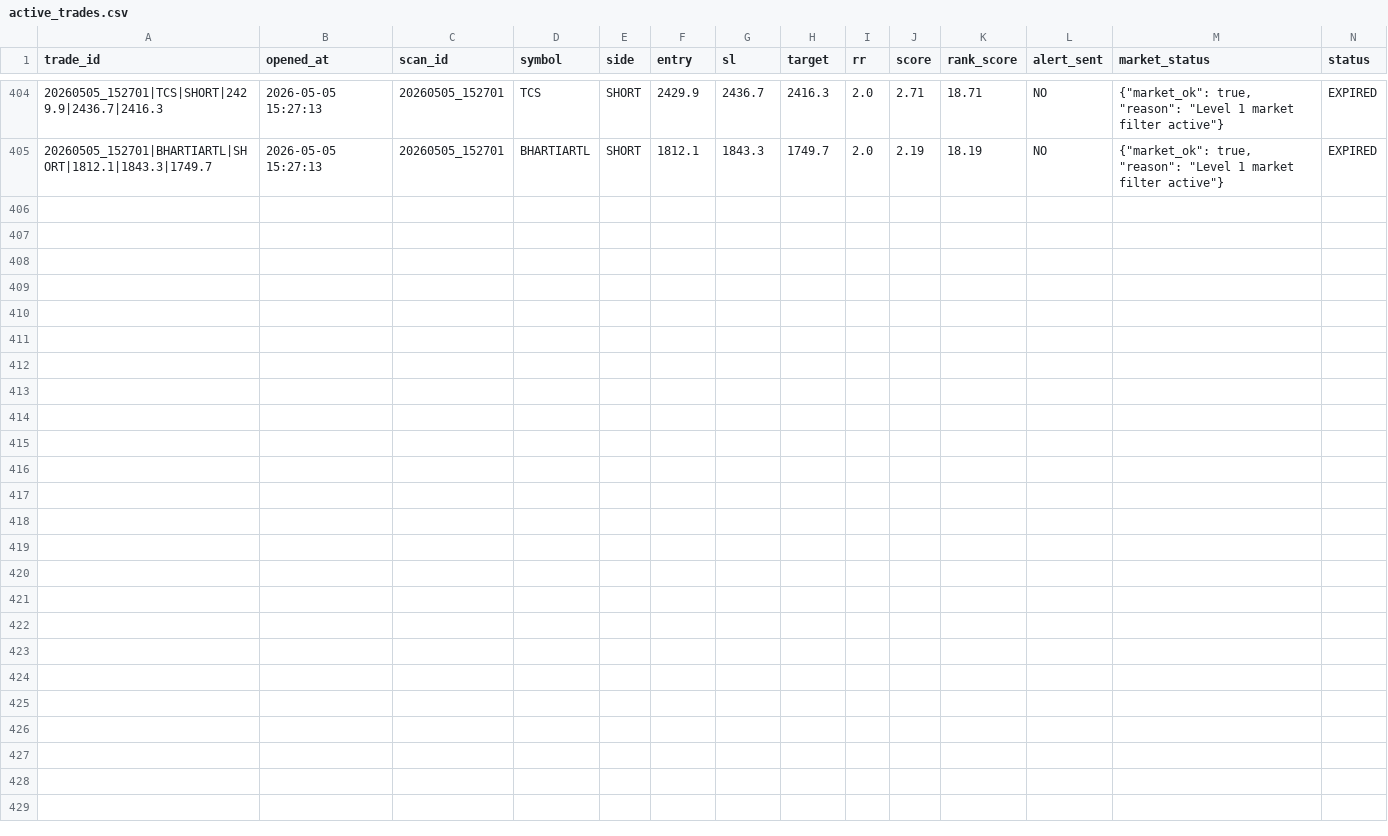
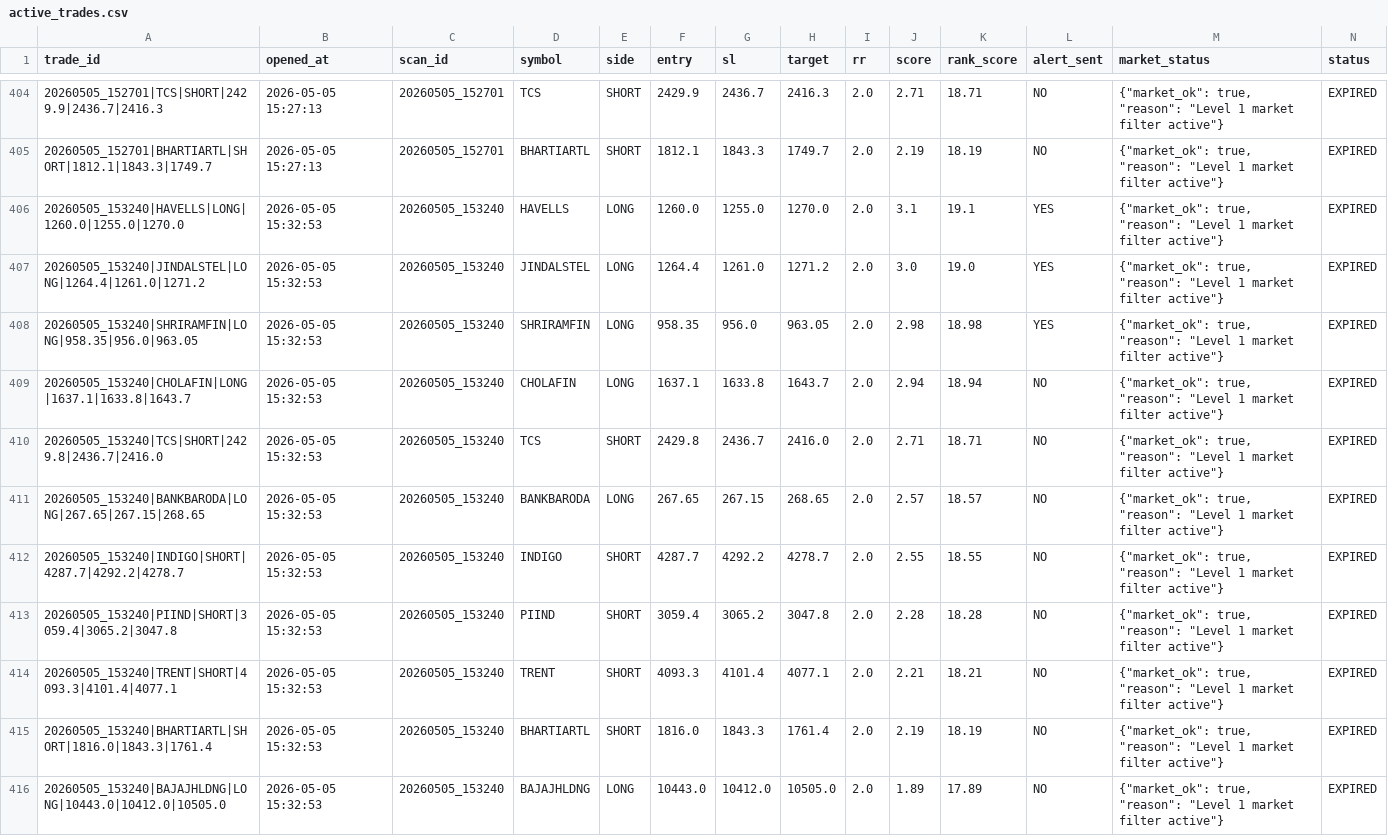
Before and after one commit to arikrixh-real/titan-bot, a CSV file: data/journals/active_trades.csv, drawn as a sheet; only a part is shown, gaps mark what is left out; rows hold the shown columns only; the diff names each change by its address in the sheet, - before the commit and + after, or states it on an @@ line.

```diff
--- a/data/journals/active_trades.csv
+++ b/data/journals/active_trades.csv
+row 406: 20260505_153240|HAVELLS|LONG|1260.0|1255.0|1270.0 | 2026-05-05 15:32:53 | 20260505_153240 | HAVELLS | LONG | 1260.0 | 1255.0 | 1270.0 | 2.0 | 3.1 | 19.1 | YES | {"market_ok": true, "reason": "Level 1 market filter active"} | EXPIRED
+row 407: 20260505_153240|JINDALSTEL|LONG|1264.4|1261.0|1271.2 | 2026-05-05 15:32:53 | 20260505_153240 | JINDALSTEL | LONG | 1264.4 | 1261.0 | 1271.2 | 2.0 | 3.0 | 19.0 | YES | {"market_ok": true, "reason": "Level 1 market filter active"} | EXPIRED
+row 408: 20260505_153240|SHRIRAMFIN|LONG|958.35|956.0|963.05 | 2026-05-05 15:32:53 | 20260505_153240 | SHRIRAMFIN | LONG | 958.35 | 956.0 | 963.05 | 2.0 | 2.98 | 18.98 | YES | {"market_ok": true, "reason": "Level 1 market filter active"} | EXPIRED
+row 409: 20260505_153240|CHOLAFIN|LONG|1637.1|1633.8|1643.7 | 2026-05-05 15:32:53 | 20260505_153240 | CHOLAFIN | LONG | 1637.1 | 1633.8 | 1643.7 | 2.0 | 2.94 | 18.94 | NO | {"market_ok": true, "reason": "Level 1 market filter active"} | EXPIRED
+row 410: 20260505_153240|TCS|SHORT|2429.8|2436.7|2416.0 | 2026-05-05 15:32:53 | 20260505_153240 | TCS | SHORT | 2429.8 | 2436.7 | 2416.0 | 2.0 | 2.71 | 18.71 | NO | {"market_ok": true, "reason": "Level 1 market filter active"} | EXPIRED
+row 411: 20260505_153240|BANKBARODA|LONG|267.65|267.15|268.65 | 2026-05-05 15:32:53 | 20260505_153240 | BANKBARODA | LONG | 267.65 | 267.15 | 268.65 | 2.0 | 2.57 | 18.57 | NO | {"market_ok": true, "reason": "Level 1 market filter active"} | EXPIRED
+row 412: 20260505_153240|INDIGO|SHORT|4287.7|4292.2|4278.7 | 2026-05-05 15:32:53 | 20260505_153240 | INDIGO | SHORT | 4287.7 | 4292.2 | 4278.7 | 2.0 | 2.55 | 18.55 | NO | {"market_ok": true, "reason": "Level 1 market filter active"} | EXPIRED
+row 413: 20260505_153240|PIIND|SHORT|3059.4|3065.2|3047.8 | 2026-05-05 15:32:53 | 20260505_153240 | PIIND | SHORT | 3059.4 | 3065.2 | 3047.8 | 2.0 | 2.28 | 18.28 | NO | {"market_ok": true, "reason": "Level 1 market filter active"} | EXPIRED
+row 414: 20260505_153240|TRENT|SHORT|4093.3|4101.4|4077.1 | 2026-05-05 15:32:53 | 20260505_153240 | TRENT | SHORT | 4093.3 | 4101.4 | 4077.1 | 2.0 | 2.21 | 18.21 | NO | {"market_ok": true, "reason": "Level 1 market filter active"} | EXPIRED
+row 415: 20260505_153240|BHARTIARTL|SHORT|1816.0|1843.3|1761.4 | 2026-05-05 15:32:53 | 20260505_153240 | BHARTIARTL | SHORT | 1816.0 | 1843.3 | 1761.4 | 2.0 | 2.19 | 18.19 | NO | {"market_ok": true, "reason": "Level 1 market filter active"} | EXPIRED
+row 416: 20260505_153240|BAJAJHLDNG|LONG|10443.0|10412.0|10505.0 | 2026-05-05 15:32:53 | 20260505_153240 | BAJAJHLDNG | LONG | 10443.0 | 10412.0 | 10505.0 | 2.0 | 1.89 | 17.89 | NO | {"market_ok": true, "reason": "Level 1 market filter active"} | EXPIRED
```
Also changed, not shown: data/journals/trade_outcomes.csv, 7 other files.
